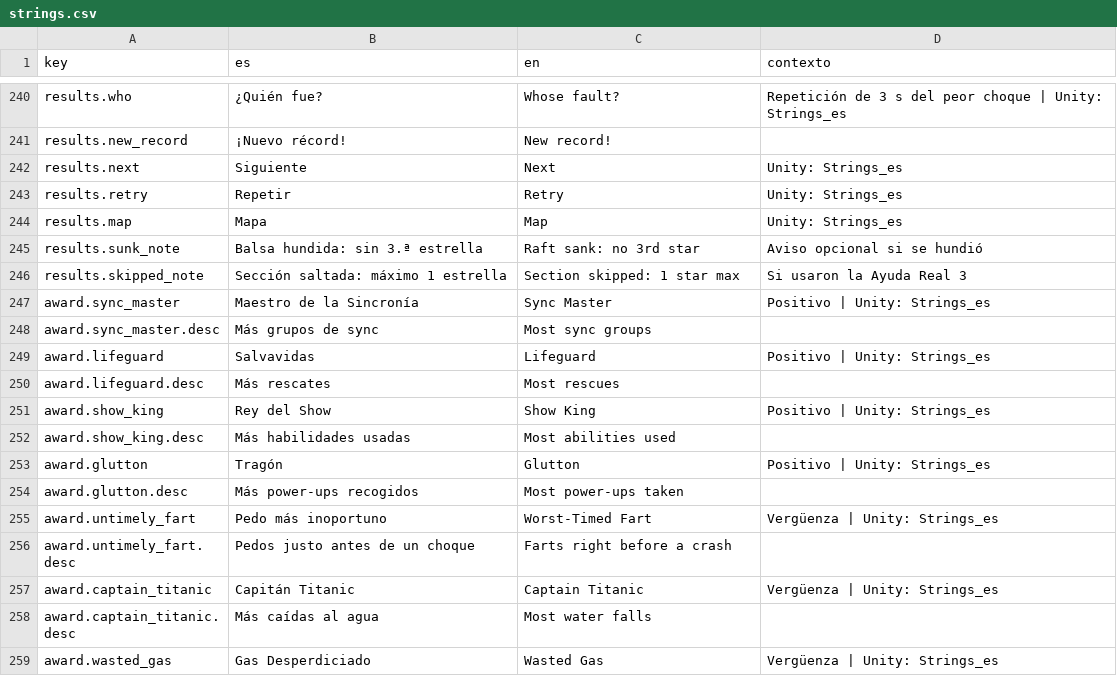
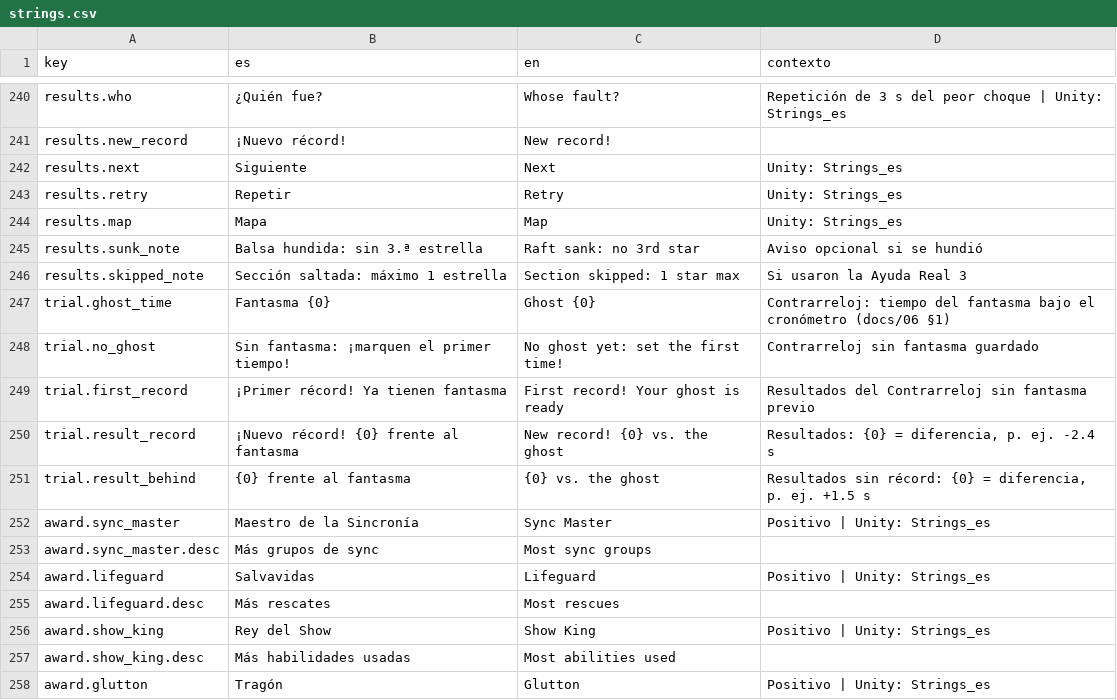
Before and after one commit to NicolePG/GasSafari, a CSV file: Tools/Export/Localization/strings.csv, drawn as a sheet; only a part is shown, gaps mark what is left out; the shorter side is filled out with more unchanged rows.

```diff
--- a/Tools/Export/Localization/strings.csv
+++ b/Tools/Export/Localization/strings.csv
@@ -246,2 +246,7 @@ results.sunk_note,Balsa hundida: sin 3.ª estrella,Raft sank: no 3rd star,Aviso
 results.skipped_note,Sección saltada: máximo 1 estrella,Section skipped: 1 star max,Si usaron la Ayuda Real 3
+trial.ghost_time,Fantasma {0},Ghost {0},Contrarreloj: tiempo del fantasma bajo el cronómetro (docs/06 §1)
+trial.no_ghost,Sin fantasma: ¡marquen el primer tiempo!,No ghost yet: set the first time!,Contrarreloj sin fantasma guardado
+trial.first_record,¡Primer récord! Ya tienen fantasma,First record! Your ghost is ready,Resultados del Contrarreloj sin fantasma previo
+trial.result_record,¡Nuevo récord! {0} frente al fantasma,New record! {0} vs. the ghost,"Resultados: {0} = diferencia, p. ej. -2.4 s"
+trial.result_behind,{0} frente al fantasma,{0} vs. the ghost,"Resultados sin récord: {0} = diferencia, p. ej. +1.5 s"
 award.sync_master,Maestro de la Sincronía,Sync Master,Positivo | Unity: Strings_es
```
Also changed, not shown: 55 other files.
